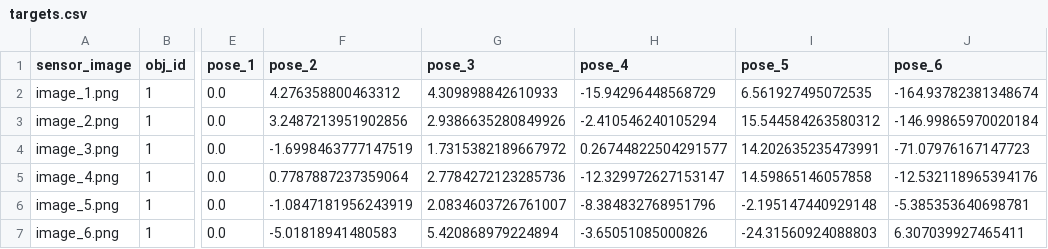
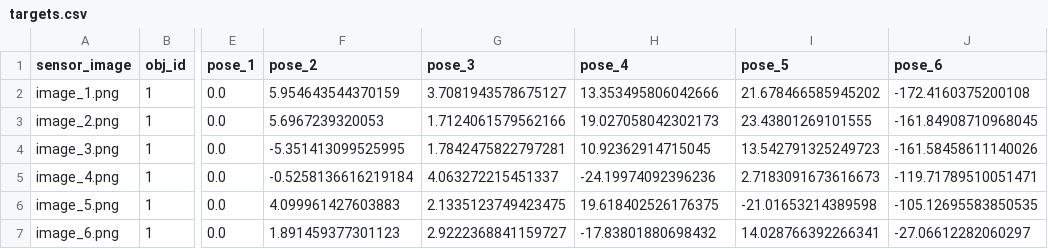
Before and after one commit to ac-93/tactile_gym_servo_control, a CSV file: tactile_gym_servo_control/data/edge_3d/tap/example_data/targets.csv, drawn as a sheet; only a part is shown, gaps mark what is left out; the diff covers the shown part only; the diff names each change by its address in the sheet, - before the commit and + after, or states it on an @@ line.

```diff
--- a/tactile_gym_servo_control/data/edge_3d/tap/example_data/targets.csv
+++ b/tactile_gym_servo_control/data/edge_3d/tap/example_data/targets.csv
-F2 (pose_2): 4.276358800463312
+F2 (pose_2): 5.954643544370159
-G2 (pose_3): 4.309898842610933
+G2 (pose_3): 3.7081943578675127
-H2 (pose_4): -15.94296448568729
+H2 (pose_4): 13.353495806042666
-I2 (pose_5): 6.561927495072535
+I2 (pose_5): 21.678466585945202
-J2 (pose_6): -164.93782381348674
+J2 (pose_6): -172.4160375200108
-F3 (pose_2): 3.2487213951902856
+F3 (pose_2): 5.6967239320053
-G3 (pose_3): 2.9386635280849926
+G3 (pose_3): 1.7124061579562166
-H3 (pose_4): -2.410546240105294
+H3 (pose_4): 19.027058042302173
-I3 (pose_5): 15.544584263580312
+I3 (pose_5): 23.43801269101555
-J3 (pose_6): -146.99865970020184
+J3 (pose_6): -161.84908710968045
-F4 (pose_2): -1.6998463777147519
+F4 (pose_2): -5.351413099525995
-G4 (pose_3): 1.7315382189667972
+G4 (pose_3): 1.7842475822797281
-H4 (pose_4): 0.26744822504291577
+H4 (pose_4): 10.92362914715045
-I4 (pose_5): 14.202635235473991
+I4 (pose_5): 13.542791325249723
-J4 (pose_6): -71.07976167147723
+J4 (pose_6): -161.58458611140026
-F5 (pose_2): 0.7787887237359064
+F5 (pose_2): -0.5258136616219184
-G5 (pose_3): 2.7784272123285736
+G5 (pose_3): 4.063272215451337
-H5 (pose_4): -12.329972627153147
+H5 (pose_4): -24.19974092396236
-I5 (pose_5): 14.59865146057858
+I5 (pose_5): 2.7183091673616673
-J5 (pose_6): -12.532118965394176
+J5 (pose_6): -119.71789510051471
-F6 (pose_2): -1.0847181956243919
+F6 (pose_2): 4.099961427603883
-G6 (pose_3): 2.0834603726761007
+G6 (pose_3): 2.1335123749423475
-H6 (pose_4): -8.384832768951796
+H6 (pose_4): 19.618402526176375
-I6 (pose_5): -2.195147440929148
+I6 (pose_5): -21.01653214389598
-J6 (pose_6): -5.385353640698781
+J6 (pose_6): -105.12695583850535
-F7 (pose_2): -5.01818941480583
+F7 (pose_2): 1.891459377301123
-G7 (pose_3): 5.420868979224894
+G7 (pose_3): 2.9222368841159727
-H7 (pose_4): -3.65051085000826
+H7 (pose_4): -17.83801880698432
-I7 (pose_5): -24.31560924088803
+I7 (pose_5): 14.028766392266341
-J7 (pose_6): 6.307039927465411
+J7 (pose_6): -27.06612282060297
```
Also changed, not shown: 20 edited cells elsewhere in this file, tactile_gym_servo_control/data/edge_2d/tap/example_data/targets.csv, tactile_gym_servo_control/data/edge_5d/tap/example_data/targets.csv, 53 other files.
